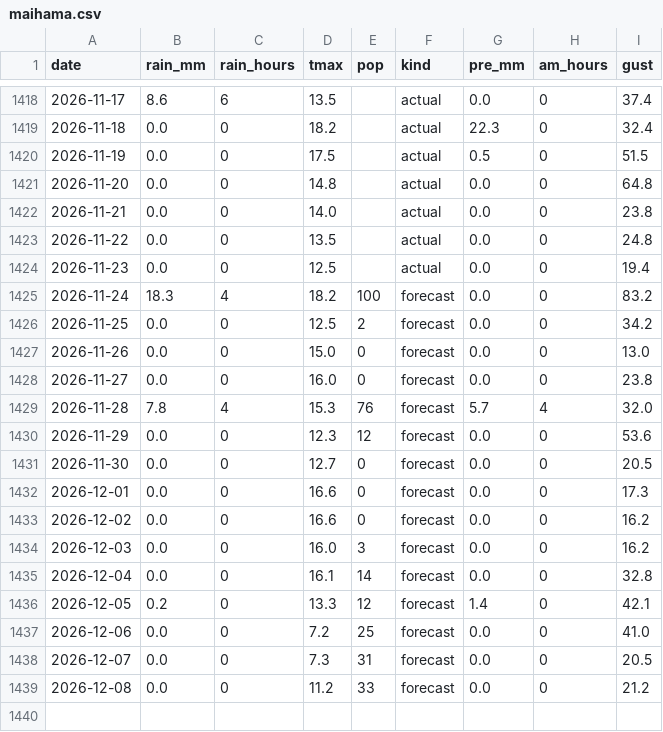
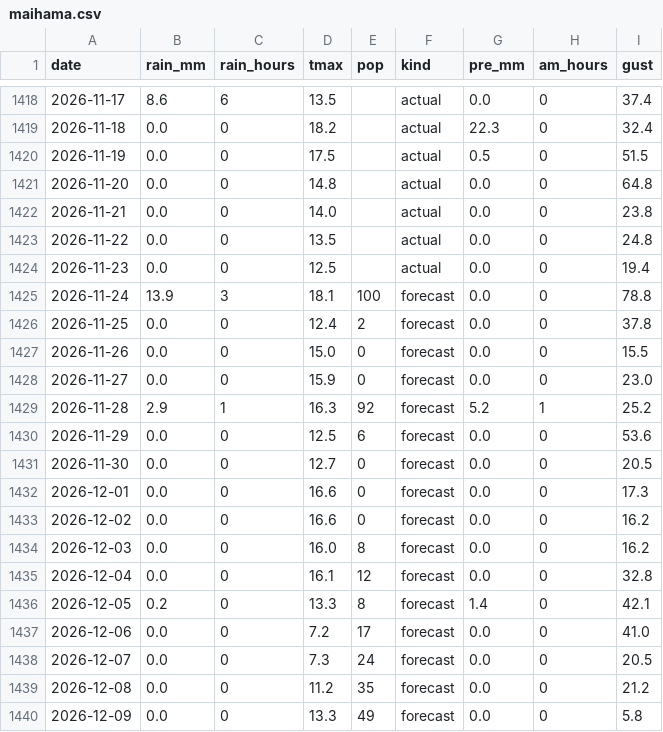
Before and after one commit to EbiharaYuki/disney, a CSV file: data/weather/maihama.csv, drawn as a sheet; only a part is shown, gaps mark what is left out.

```diff
--- a/data/weather/maihama.csv
+++ b/data/weather/maihama.csv
@@ -1424,8 +1424,8 @@ date,rain_mm,rain_hours,tmax,pop,kind,pre_mm,am_hours,gust
 2026-11-23,0.0,0,12.5,,actual,0.0,0,19.4
-2026-11-24,18.3,4,18.2,100,forecast,0.0,0,83.2
-2026-11-25,0.0,0,12.5,2,forecast,0.0,0,34.2
-2026-11-26,0.0,0,15.0,0,forecast,0.0,0,13.0
-2026-11-27,0.0,0,16.0,0,forecast,0.0,0,23.8
-2026-11-28,7.8,4,15.3,76,forecast,5.7,4,32.0
-2026-11-29,0.0,0,12.3,12,forecast,0.0,0,53.6
+2026-11-24,13.9,3,18.1,100,forecast,0.0,0,78.8
+2026-11-25,0.0,0,12.4,2,forecast,0.0,0,37.8
+2026-11-26,0.0,0,15.0,0,forecast,0.0,0,15.5
+2026-11-27,0.0,0,15.9,0,forecast,0.0,0,23.0
+2026-11-28,2.9,1,16.3,92,forecast,5.2,1,25.2
+2026-11-29,0.0,0,12.5,6,forecast,0.0,0,53.6
 2026-11-30,0.0,0,12.7,0,forecast,0.0,0,20.5
@@ -1433,7 +1433,8 @@ date,rain_mm,rain_hours,tmax,pop,kind,pre_mm,am_hours,gust
 2026-12-02,0.0,0,16.6,0,forecast,0.0,0,16.2
-2026-12-03,0.0,0,16.0,3,forecast,0.0,0,16.2
-2026-12-04,0.0,0,16.1,14,forecast,0.0,0,32.8
-2026-12-05,0.2,0,13.3,12,forecast,1.4,0,42.1
-2026-12-06,0.0,0,7.2,25,forecast,0.0,0,41.0
-2026-12-07,0.0,0,7.3,31,forecast,0.0,0,20.5
-2026-12-08,0.0,0,11.2,33,forecast,0.0,0,21.2
+2026-12-03,0.0,0,16.0,8,forecast,0.0,0,16.2
+2026-12-04,0.0,0,16.1,12,forecast,0.0,0,32.8
+2026-12-05,0.2,0,13.3,8,forecast,1.4,0,42.1
+2026-12-06,0.0,0,7.2,17,forecast,0.0,0,41.0
+2026-12-07,0.0,0,7.3,24,forecast,0.0,0,20.5
+2026-12-08,0.0,0,11.2,35,forecast,0.0,0,21.2
+2026-12-09,0.0,0,13.3,49,forecast,0.0,0,5.8
```
Also changed, not shown: data/history/qt_forecast_log.csv, data/loop/forecast_log.csv, 8 other files.
